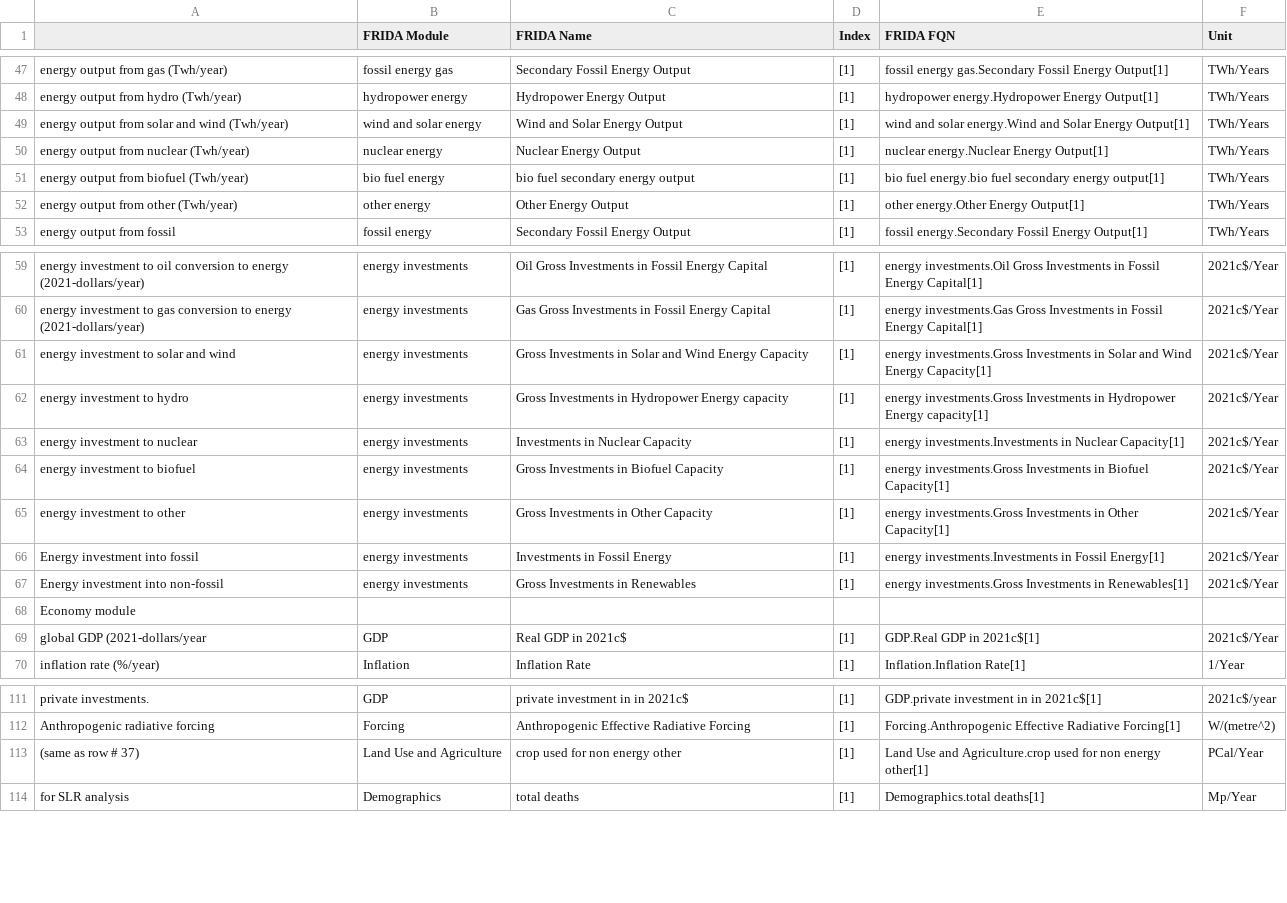
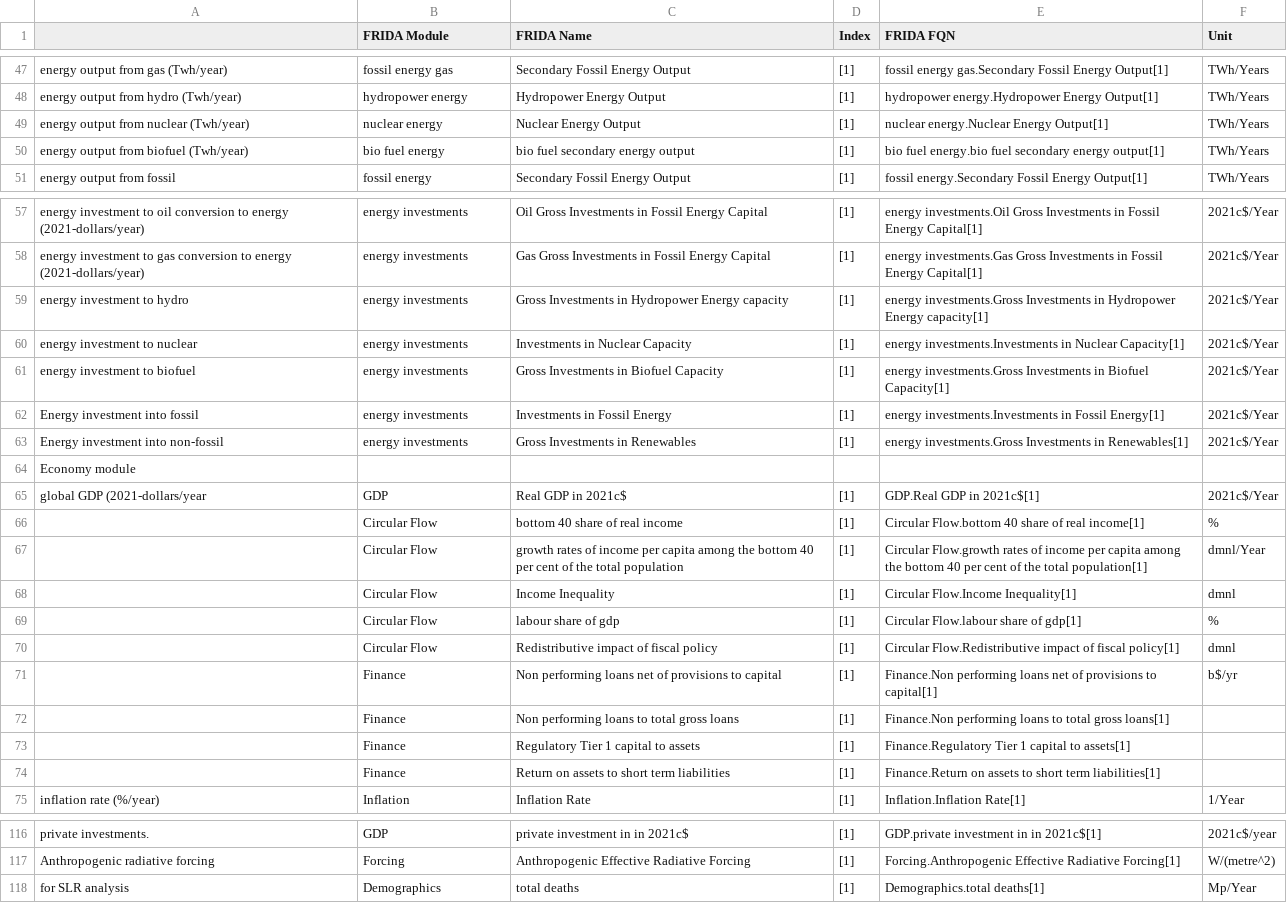
Before and after one commit to BenjaminBlanz/WorldTransFrida-Uncertainty, a CSV file: FRIDA-info/frida_extra_variables_to_export_list.csv, drawn as a sheet; only a part is shown, gaps mark what is left out; the diff covers the shown part only.

```diff
--- a/FRIDA-info/frida_extra_variables_to_export_list.csv
+++ b/FRIDA-info/frida_extra_variables_to_export_list.csv
@@ -48,6 +48,4 @@ energy output from gas (Twh/year),fossil energy gas,Secondary Fossil Energy Outp
 energy output from hydro (Twh/year),hydropower energy,Hydropower Energy Output,[1],hydropower energy.Hydropower Energy Output[1],TWh/Years
-energy output from solar and wind (Twh/year),wind and solar energy,Wind and Solar Energy Output,[1],wind and solar energy.Wind and Solar Energy Output[1],TWh/Years
 energy output from nuclear (Twh/year),nuclear energy,Nuclear Energy Output,[1],nuclear energy.Nuclear Energy Output[1],TWh/Years
 energy output from biofuel (Twh/year),bio fuel energy,bio fuel secondary energy output,[1],bio fuel energy.bio fuel secondary energy output[1],TWh/Years
-energy output from other (Twh/year),other energy,Other Energy Output,[1],other energy.Other Energy Output[1],TWh/Years
 energy output from fossil,fossil energy,Secondary Fossil Energy Output,[1],fossil energy.Secondary Fossil Energy Output[1],TWh/Years
@@ -60,3 +58,2 @@ energy investment to oil conversion to energy (2021-dollars/year),energy investm
 energy investment to gas conversion to energy (2021-dollars/year),energy investments,Gas Gross Investments in Fossil Energy Capital,[1],energy investments.Gas Gross Investments in Fossil Energy Capital[1],2021c$/Year
-energy investment to solar and wind,energy investments,Gross Investments in Solar and Wind Energy Capacity,[1],energy investments.Gross Investments in Solar and Wind Energy Capacity[1],2021c$/Year
 energy investment to hydro,energy investments,Gross Investments in Hydropower Energy capacity,[1],energy investments.Gross Investments in Hydropower Energy capacity[1],2021c$/Year
@@ -64,3 +61,2 @@ energy investment to nuclear,energy investments,Investments in Nuclear Capacity,
 energy investment to biofuel,energy investments,Gross Investments in Biofuel Capacity,[1],energy investments.Gross Investments in Biofuel Capacity[1],2021c$/Year
-energy investment to other,energy investments,Gross Investments in Other Capacity,[1],energy investments.Gross Investments in Other Capacity[1],2021c$/Year
 Energy investment into fossil,energy investments,Investments in Fossil Energy,[1],energy investments.Investments in Fossil Energy[1],2021c$/Year
@@ -69,2 +65,11 @@ Economy module,,,,,
 global GDP (2021-dollars/year,GDP,Real GDP in 2021c$,[1],GDP.Real GDP in 2021c$[1],2021c$/Year
+,Circular Flow,bottom 40 share of real income,[1],Circular Flow.bottom 40 share of real income[1],%
+,Circular Flow,growth rates of income per capita among the bottom 40 per cent of the total population,[1],Circular Flow.growth rates of income per capita among the bottom 40 per cent of the total population[1],dmnl/Year
+,Circular Flow,Income Inequality,[1],Circular Flow.Income Inequality[1],dmnl
+,Circular Flow,labour share of gdp,[1],Circular Flow.labour share of gdp[1],%
+,Circular Flow,Redistributive impact of fiscal policy,[1],Circular Flow.Redistributive impact of fiscal policy[1],dmnl
+,Finance,Non performing loans net of provisions to capital,[1],Finance.Non performing loans net of provisions to capital[1],b$/yr
+,Finance,Non performing loans to total gross loans,[1],Finance.Non performing loans to total gross loans[1],
+,Finance,Regulatory Tier 1 capital to assets,[1],Finance.Regulatory Tier 1 capital to assets[1],
+,Finance,Return on assets to short term liabilities,[1],Finance.Return on assets to short term liabilities[1],
 inflation rate (%/year),Inflation,Inflation Rate,[1],Inflation.Inflation Rate[1],1/Year
@@ -112,3 +117,2 @@ private investments.,GDP,private investment in in 2021c$,[1],GDP.private investm
 Anthropogenic radiative forcing,Forcing,Anthropogenic Effective Radiative Forcing,[1],Forcing.Anthropogenic Effective Radiative Forcing[1],W/(metre^2)
-(same as row # 37),Land Use and Agriculture,crop used for non energy other,[1],Land Use and Agriculture.crop used for non energy other[1],PCal/Year
 for SLR analysis,Demographics,total deaths,[1],Demographics.total deaths[1],Mp/Year
```
Also changed, not shown: 2 edited cells elsewhere in this file, 2 other files.
